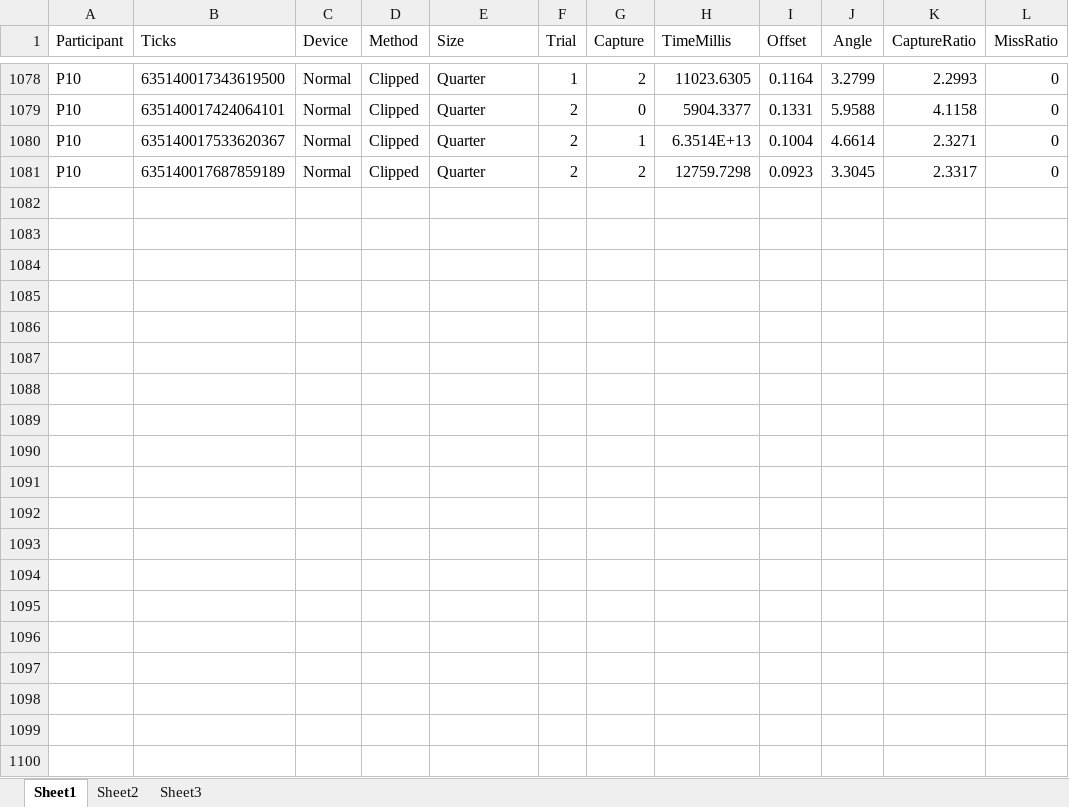
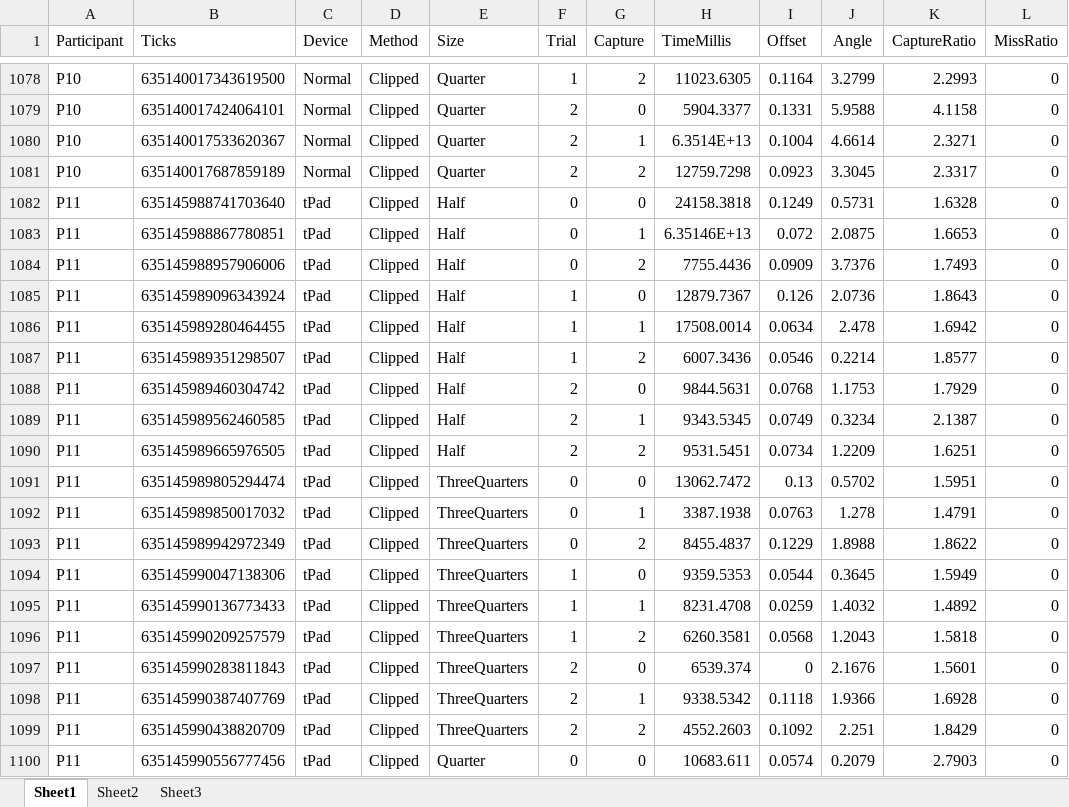
Before and after one commit to hcilab-um/tPad, an Excel workbook: Data/exp2-consolidated.xlsx, sheet Sheet1, drawn as a sheet; only a part is shown, gaps mark what is left out; values as stored, in another font and other column widths than the file's, no borders; the diff covers the shown part only; the diff names each change by its address in the sheet, - before the commit and + after, or states it on an @@ line.

```diff
--- a/Data/exp2-consolidated.xlsx (sheet Sheet1)
+++ b/Data/exp2-consolidated.xlsx (sheet Sheet1)
+row 1082: P11 | 635145988741703640 | tPad | Clipped | Half | 0 | 0 | 24158.3818 | 0.1249 | 0.5731 | 1.6328 | 0
+row 1083: P11 | 635145988867780851 | tPad | Clipped | Half | 0 | 1 | 6.35146E+13 | 0.072 | 2.0875 | 1.6653 | 0
+row 1084: P11 | 635145988957906006 | tPad | Clipped | Half | 0 | 2 | 7755.4436 | 0.0909 | 3.7376 | 1.7493 | 0
+row 1085: P11 | 635145989096343924 | tPad | Clipped | Half | 1 | 0 | 12879.7367 | 0.126 | 2.0736 | 1.8643 | 0
+row 1086: P11 | 635145989280464455 | tPad | Clipped | Half | 1 | 1 | 17508.0014 | 0.0634 | 2.478 | 1.6942 | 0
+row 1087: P11 | 635145989351298507 | tPad | Clipped | Half | 1 | 2 | 6007.3436 | 0.0546 | 0.2214 | 1.8577 | 0
+row 1088: P11 | 635145989460304742 | tPad | Clipped | Half | 2 | 0 | 9844.5631 | 0.0768 | 1.1753 | 1.7929 | 0
+row 1089: P11 | 635145989562460585 | tPad | Clipped | Half | 2 | 1 | 9343.5345 | 0.0749 | 0.3234 | 2.1387 | 0
+row 1090: P11 | 635145989665976505 | tPad | Clipped | Half | 2 | 2 | 9531.5451 | 0.0734 | 1.2209 | 1.6251 | 0
+row 1091: P11 | 635145989805294474 | tPad | Clipped | ThreeQuarters | 0 | 0 | 13062.7472 | 0.13 | 0.5702 | 1.5951 | 0
+row 1092: P11 | 635145989850017032 | tPad | Clipped | ThreeQuarters | 0 | 1 | 3387.1938 | 0.0763 | 1.278 | 1.4791 | 0
+row 1093: P11 | 635145989942972349 | tPad | Clipped | ThreeQuarters | 0 | 2 | 8455.4837 | 0.1229 | 1.8988 | 1.8622 | 0
+row 1094: P11 | 635145990047138306 | tPad | Clipped | ThreeQuarters | 1 | 0 | 9359.5353 | 0.0544 | 0.3645 | 1.5949 | 0
+row 1095: P11 | 635145990136773433 | tPad | Clipped | ThreeQuarters | 1 | 1 | 8231.4708 | 0.0259 | 1.4032 | 1.4892 | 0
+row 1096: P11 | 635145990209257579 | tPad | Clipped | ThreeQuarters | 1 | 2 | 6260.3581 | 0.0568 | 1.2043 | 1.5818 | 0
+row 1097: P11 | 635145990283811843 | tPad | Clipped | ThreeQuarters | 2 | 0 | 6539.374 | 0 | 2.1676 | 1.5601 | 0
+row 1098: P11 | 635145990387407769 | tPad | Clipped | ThreeQuarters | 2 | 1 | 9338.5342 | 0.1118 | 1.9366 | 1.6928 | 0
+row 1099: P11 | 635145990438820709 | tPad | Clipped | ThreeQuarters | 2 | 2 | 4552.2603 | 0.1092 | 2.251 | 1.8429 | 0
+row 1100: P11 | 635145990556777456 | tPad | Clipped | Quarter | 0 | 0 | 10683.611 | 0.0574 | 0.2079 | 2.7903 | 0
```
Also changed, not shown: 89 added rows elsewhere in this sheet, Data/exp1-consolidated.xlsx, 5 other files.
